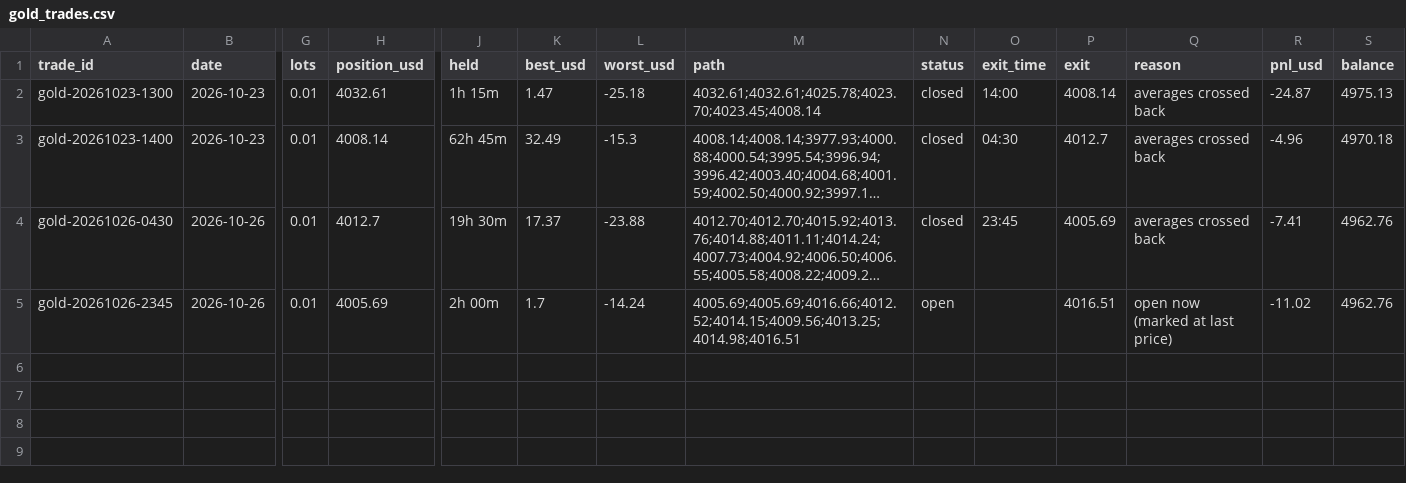
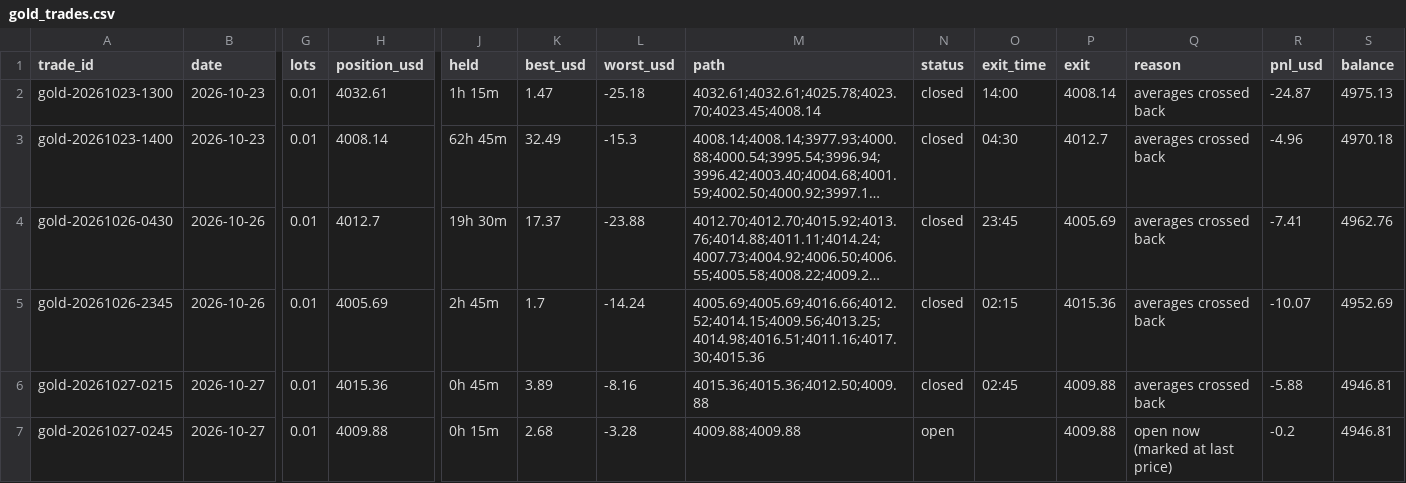
Before and after one commit to debtsolverscanada-lgtm/trading-results, a CSV file: data/gold_trades.csv, drawn as a sheet; only a part is shown, gaps mark what is left out; long unchanged cells end in …; rows hold the shown columns only; the diff names each change by its address in the sheet, - before the commit and + after, or states it on an @@ line.

```diff
--- a/data/gold_trades.csv
+++ b/data/gold_trades.csv
-J5 (held): 2h 00m
+J5 (held): 2h 45m
-M5 (path): 4005.69;4005.69;4016.66;4012.52;4014.15;4009.56;4013.25;4014.98;4016.51
+M5 (path): 4005.69;4005.69;4016.66;4012.52;4014.15;4009.56;4013.25;4014.98;4016.51;4011.16;4017.30;4015.36
-N5 (status): open
+N5 (status): closed
-O5 (exit_time): (empty)
+O5 (exit_time): 02:15
-P5 (exit): 4016.51
+P5 (exit): 4015.36
-Q5 (reason): open now (marked at last price)
+Q5 (reason): averages crossed back
-R5 (pnl_usd): -11.02
+R5 (pnl_usd): -10.07
-S5 (balance): 4962.76
+S5 (balance): 4952.69
+row 6: gold-20261027-0215 | 2026-10-27 | 0.01 | 4015.36 | 0h 45m | 3.89 | -8.16 | 4015.36;4015.36;4012.50;4009.88 | closed | 02:45 | 4009.88 | averages crossed back | -5.88 | 4946.81
+row 7: gold-20261027-0245 | 2026-10-27 | 0.01 | 4009.88 | 0h 15m | 2.68 | -3.28 | 4009.88;4009.88 | open |  | 4009.88 | open now (marked at last price) | -0.2 | 4946.81
```
Also changed, not shown: data/gold_asia5_status.csv, data/gold_asia_status.csv, 5 other files.
